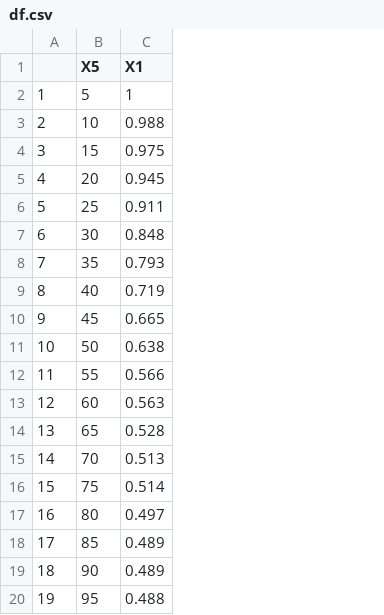
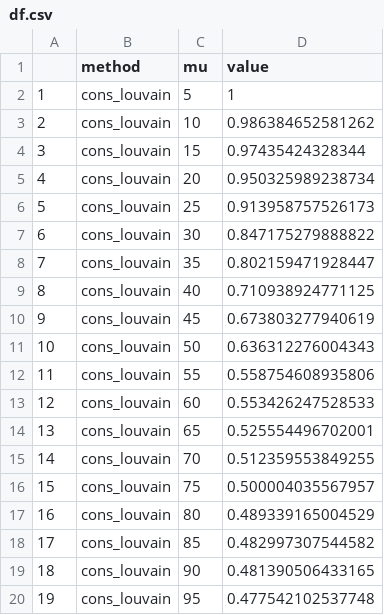
Before and after one commit to fabio-morea/benchmark_net, a CSV file: df.csv, drawn as a sheet; removed rows and columns are numbered as before the commit, all else as after; the diff names each change by its address in the sheet, - before the commit and + after, or states it on an @@ line.

```diff
--- a/df.csv
+++ b/df.csv
+column B (method), rows 2-20: all cons_louvain
-column C (X1), rows 2-20: 1 | 0.988 | 0.975 | 0.945 | 0.911 | 0.848 | 0.793 | 0.719 | 0.665 | 0.638 | 0.566 | 0.563 | 0.528 | 0.513 | 0.514 | 0.497 | 0.489 | 0.489 | 0.488
+column D (value), rows 2-20: 1 | 0.986384652581262 | 0.97435424328344 | 0.950325989238734 | 0.913958757526173 | 0.847175279888822 | 0.802159471928447 | 0.710938924771125 | 0.673803277940619 | 0.636312276004343 | 0.558754608935806 | 0.553426247528533 | 0.525554496702001 | 0.512359553849255 | 0.500004035567957 | 0.489339165004529 | 0.482997307544582 | 0.481390506433165 | 0.477542102537748
-C1: X5
+C1: mu
```
Also changed, not shown: 14 other files.
